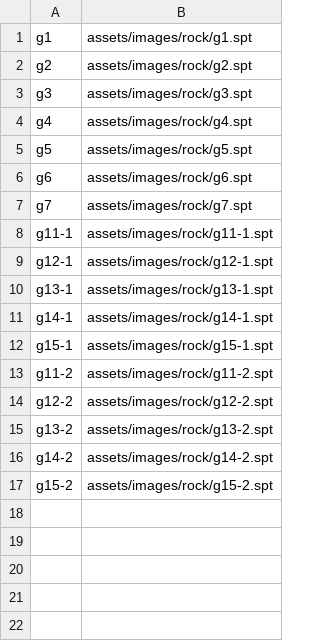
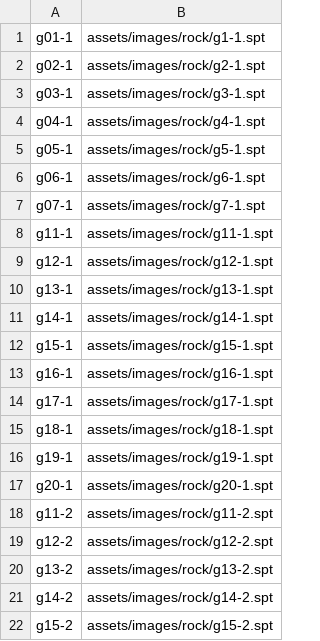
Before and after one commit to Seohyeon-Min/manzo, a CSV file: Manzo/assets/images/rock/rock.csv, drawn as a sheet.

```diff
--- a/Manzo/assets/images/rock/rock.csv
+++ b/Manzo/assets/images/rock/rock.csv
@@ -1,8 +1,8 @@
-g1,assets/images/rock/g1.spt
-g2,assets/images/rock/g2.spt
-g3,assets/images/rock/g3.spt
-g4,assets/images/rock/g4.spt
-g5,assets/images/rock/g5.spt
-g6,assets/images/rock/g6.spt
-g7,assets/images/rock/g7.spt
+g01-1,assets/images/rock/g1-1.spt
+g02-1,assets/images/rock/g2-1.spt
+g03-1,assets/images/rock/g3-1.spt
+g04-1,assets/images/rock/g4-1.spt
+g05-1,assets/images/rock/g5-1.spt
+g06-1,assets/images/rock/g6-1.spt
+g07-1,assets/images/rock/g7-1.spt
 g11-1,assets/images/rock/g11-1.spt
@@ -12,2 +12,7 @@ g14-1,assets/images/rock/g14-1.spt
 g15-1,assets/images/rock/g15-1.spt
+g16-1,assets/images/rock/g16-1.spt
+g17-1,assets/images/rock/g17-1.spt
+g18-1,assets/images/rock/g18-1.spt
+g19-1,assets/images/rock/g19-1.spt
+g20-1,assets/images/rock/g20-1.spt
 g11-2,assets/images/rock/g11-2.spt
```
Also changed, not shown: 47 other files.
